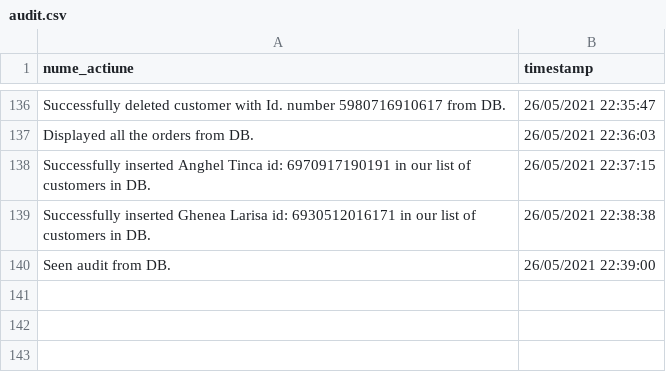
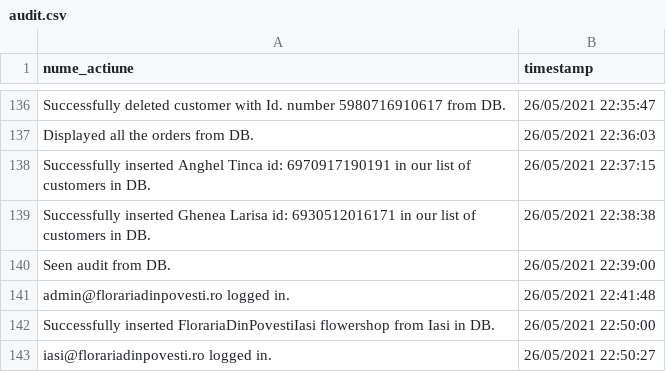
Before and after one commit to anamariabuiciuc/JavaProject, a CSV file: src/com/company/Files/audit.csv, drawn as a sheet; only a part is shown, gaps mark what is left out.

Commit message:
FlowerShop Authentication

```diff
--- a/src/com/company/Files/audit.csv
+++ b/src/com/company/Files/audit.csv
@@ -140 +140,4 @@ Successfully inserted Ghenea Larisa id: 6930512016171 in our list of customers i
 Seen audit from DB.,26/05/2021 22:39:00
+admin@florariadinpovesti.ro logged in.,26/05/2021 22:41:48
+Successfully inserted FlorariaDinPovestiIasi flowershop from Iasi in DB.,26/05/2021 22:50:00
+iasi@florariadinpovesti.ro logged in.,26/05/2021 22:50:27
```
Also changed, not shown: src/com/company/Files/authentication.csv, 2 other files.
